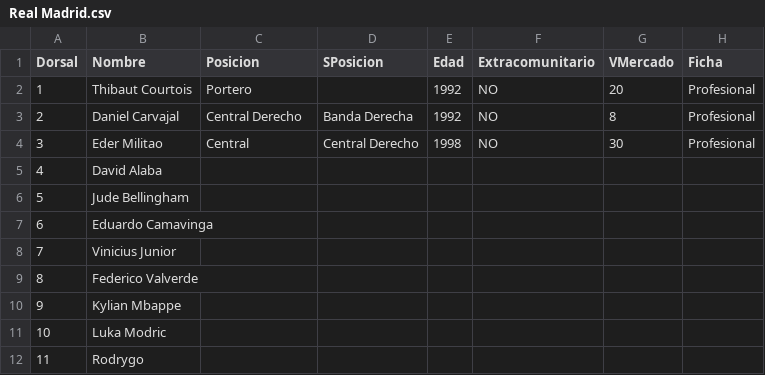
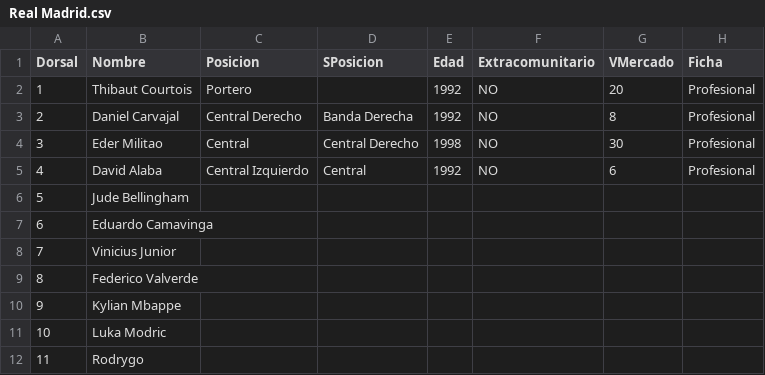
Before and after one commit to AlbertoMoric/RM2026, a CSV file: Data/Real Madrid.csv, drawn as a sheet.

Commit message:
Update Real Madrid.csv

```diff
--- a/Data/Real Madrid.csv
+++ b/Data/Real Madrid.csv
@@ -4,3 +4,3 @@ Dorsal,Nombre,Posicion,SPosicion,Edad,Extracomunitario,VMercado,Ficha
 3,Eder Militao,Central,Central Derecho,1998,NO,30,Profesional
-4,David Alaba,
+4,David Alaba,Central Izquierdo,Central,1992,NO,6,Profesional
 5,Jude Bellingham,
```
